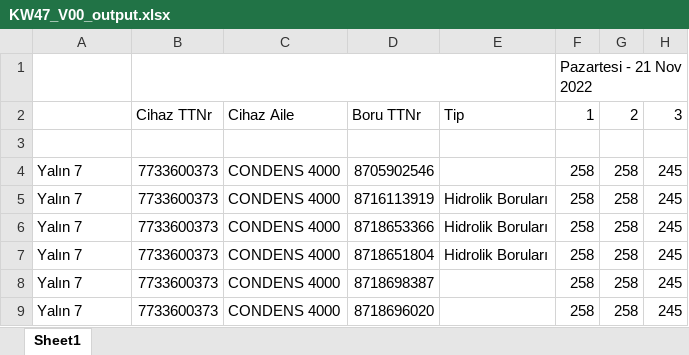
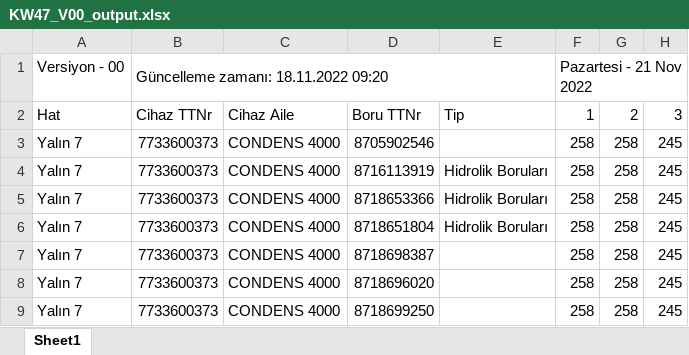
Before and after one commit to sahinozan/Bosch-Excel-Integration, an Excel workbook: Data/Output/KW47_V00_output.xlsx, sheet Sheet1, drawn as a sheet; only a part is shown; the shorter side is filled out with more unchanged rows; values as stored, in another font and other column widths than the file's, no cell formats; rows hold the shown columns only; the diff names each change by its address in the sheet, - before the commit and + after, or states it on an @@ line.

```diff
--- a/Data/Output/KW47_V00_output.xlsx (sheet Sheet1)
+++ b/Data/Output/KW47_V00_output.xlsx (sheet Sheet1)
-A1: (empty)
+A1: Versiyon - 00
-B1: (empty)
+B1: Güncelleme zamanı: 18.11.2022 09:20
-A2 (Versiyon - 00): (empty)
+A2 (Versiyon - 00): Hat
-row 3: (empty)
```
Also changed, not shown: cell formats, Data/Output/KW47_V01_output.xlsx, Data/Output/KW47_V02_output.xlsx, 8 other files.
